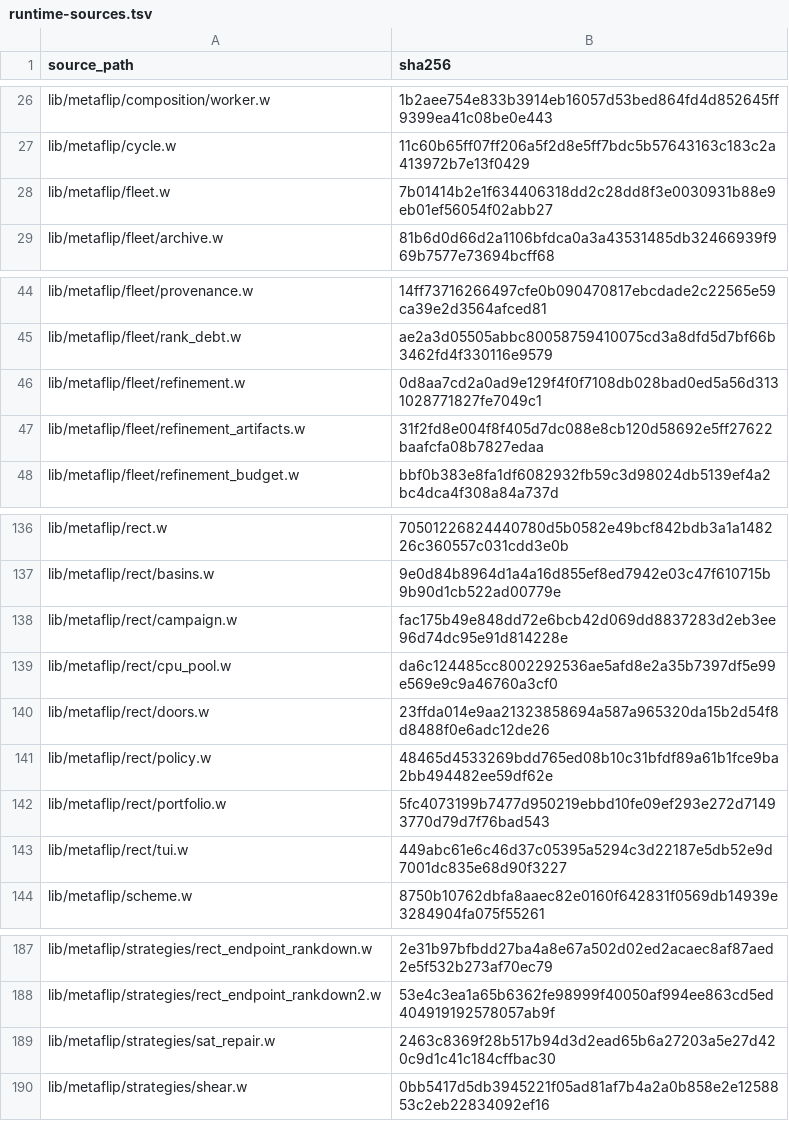
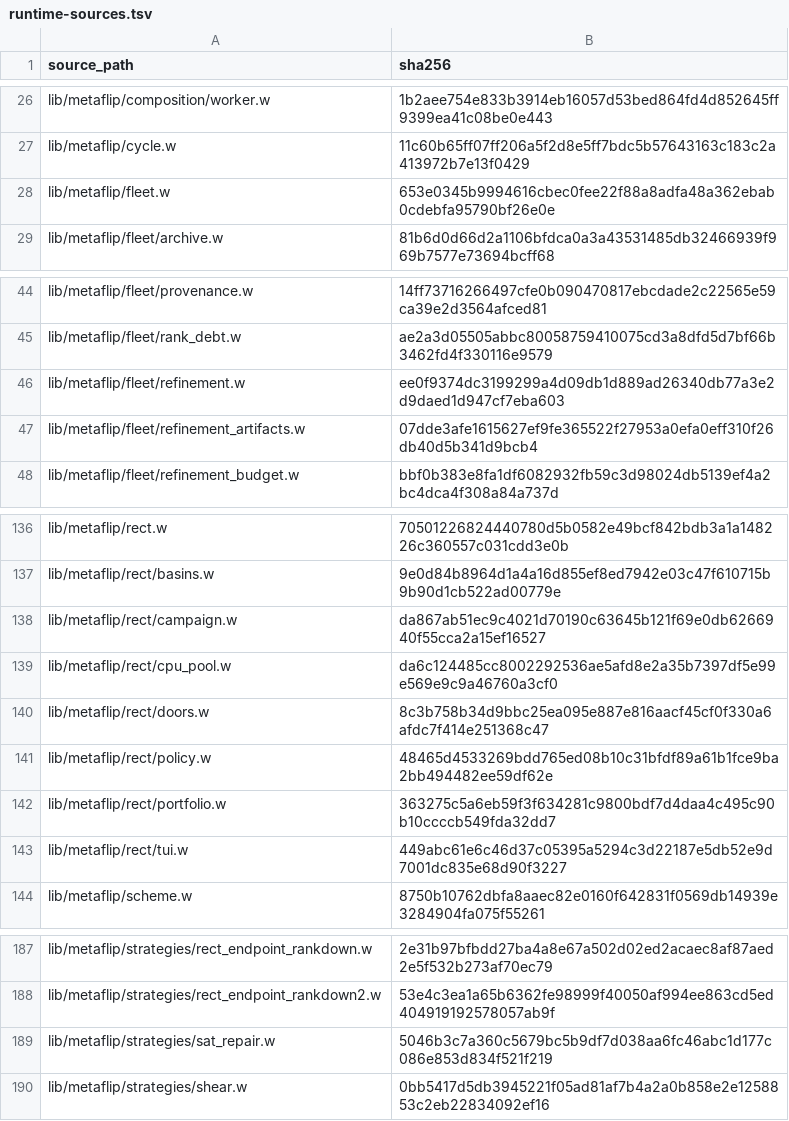
Before and after one commit to tungsten-lang/tungsten, a TSV file: bits/tungsten-metaflip/lib/metaflip/manifests/runtime-sources.tsv, drawn as a sheet; only a part is shown, gaps mark what is left out.

```diff
--- a/bits/tungsten-metaflip/lib/metaflip/manifests/runtime-sources.tsv
+++ b/bits/tungsten-metaflip/lib/metaflip/manifests/runtime-sources.tsv
@@ -27,3 +27,3 @@ lib/metaflip/composition/worker.w	1b2aee754e833b3914eb16057d53bed864fd4d852645ff
 lib/metaflip/cycle.w	11c60b65ff07ff206a5f2d8e5ff7bdc5b57643163c183c2a413972b7e13f0429
-lib/metaflip/fleet.w	7b01414b2e1f634406318dd2c28dd8f3e0030931b88e9eb01ef56054f02abb27
+lib/metaflip/fleet.w	653e0345b9994616cbec0fee22f88a8adfa48a362ebab0cdebfa95790bf26e0e
 lib/metaflip/fleet/archive.w	81b6d0d66d2a1106bfdca0a3a43531485db32466939f969b7577e73694bcff68
@@ -45,4 +45,4 @@ lib/metaflip/fleet/provenance.w	14ff73716266497cfe0b090470817ebcdade2c22565e59ca
 lib/metaflip/fleet/rank_debt.w	ae2a3d05505abbc80058759410075cd3a8dfd5d7bf66b3462fd4f330116e9579
-lib/metaflip/fleet/refinement.w	0d8aa7cd2a0ad9e129f4f0f7108db028bad0ed5a56d3131028771827fe7049c1
-lib/metaflip/fleet/refinement_artifacts.w	31f2fd8e004f8f405d7dc088e8cb120d58692e5ff27622baafcfa08b7827edaa
+lib/metaflip/fleet/refinement.w	ee0f9374dc3199299a4d09db1d889ad26340db77a3e2d9daed1d947cf7eba603
+lib/metaflip/fleet/refinement_artifacts.w	07dde3afe1615627ef9fe365522f27953a0efa0eff310f26db40d5b341d9bcb4
 lib/metaflip/fleet/refinement_budget.w	bbf0b383e8fa1df6082932fb59c3d98024db5139ef4a2bc4dca4f308a84a737d
@@ -137,7 +137,7 @@ lib/metaflip/rect.w	70501226824440780d5b0582e49bcf842bdb3a1a148226c360557c031cdd
 lib/metaflip/rect/basins.w	9e0d84b8964d1a4a16d855ef8ed7942e03c47f610715b9b90d1cb522ad00779e
-lib/metaflip/rect/campaign.w	fac175b49e848dd72e6bcb42d069dd8837283d2eb3ee96d74dc95e91d814228e
+lib/metaflip/rect/campaign.w	da867ab51ec9c4021d70190c63645b121f69e0db6266940f55cca2a15ef16527
 lib/metaflip/rect/cpu_pool.w	da6c124485cc8002292536ae5afd8e2a35b7397df5e99e569e9c9a46760a3cf0
-lib/metaflip/rect/doors.w	23ffda014e9aa21323858694a587a965320da15b2d54f8d8488f0e6adc12de26
+lib/metaflip/rect/doors.w	8c3b758b34d9bbc25ea095e887e816aacf45cf0f330a6afdc7f414e251368c47
 lib/metaflip/rect/policy.w	48465d4533269bdd765ed08b10c31bfdf89a61b1fce9ba2bb494482ee59df62e
-lib/metaflip/rect/portfolio.w	5fc4073199b7477d950219ebbd10fe09ef293e272d71493770d79d7f76bad543
+lib/metaflip/rect/portfolio.w	363275c5a6eb59f3f634281c9800bdf7d4daa4c495c90b10ccccb549fda32dd7
 lib/metaflip/rect/tui.w	449abc61e6c46d37c05395a5294c3d22187e5db52e9d7001dc835e68d90f3227
@@ -188,3 +188,3 @@ lib/metaflip/strategies/rect_endpoint_rankdown.w	2e31b97bfbdd27ba4a8e67a502d02ed
 lib/metaflip/strategies/rect_endpoint_rankdown2.w	53e4c3ea1a65b6362fe98999f40050af994ee863cd5ed404919192578057ab9f
-lib/metaflip/strategies/sat_repair.w	2463c8369f28b517b94d3d2ead65b6a27203a5e27d420c9d1c41c184cffbac30
+lib/metaflip/strategies/sat_repair.w	5046b3c7a360c5679bc5b9df7d038aa6fc46abc1d177c086e853d834f521f219
 lib/metaflip/strategies/shear.w	0bb5417d5db3945221f05ad81af7b4a2a0b858e2e1258853c2eb22834092ef16
```
Also changed, not shown: 1 other file.
